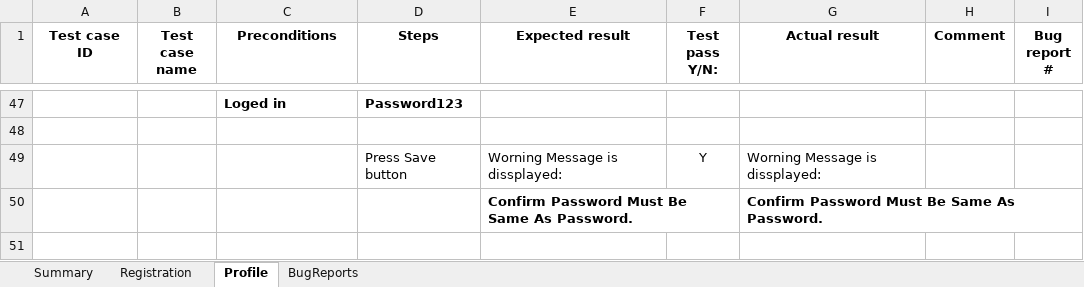
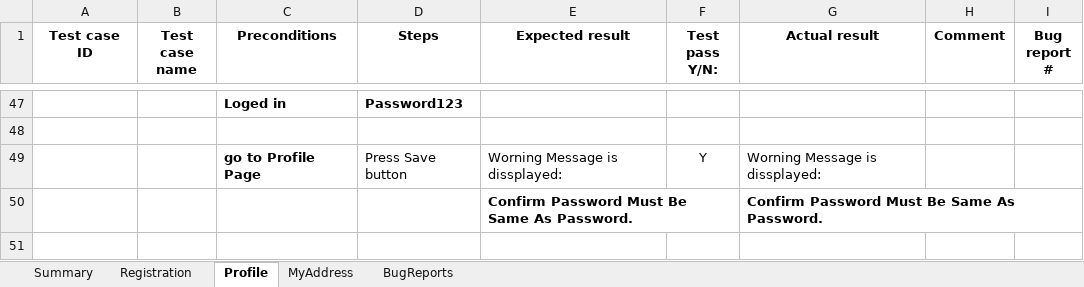
Before and after one commit to ivanapfafsovljanski/qaExercise1, an Excel workbook: data/TestCase.xlsx, sheet Profile, drawn as a sheet; only a part is shown, gaps mark what is left out; values as stored, in another font and other column widths than the file's, no borders; the diff covers the shown part only; the diff names each change by its address in the sheet, - before the commit and + after, or states it on an @@ line.

```diff
--- a/data/TestCase.xlsx (sheet Profile)
+++ b/data/TestCase.xlsx (sheet Profile)
+sheet tab: MyAddress
-C49 (Preconditions): (empty)
+C49 (Preconditions): go to Profile Page
```
Also changed, not shown: 12 added rows and 4 edited cells elsewhere in this sheet, sheet Summary, sheet BugReports, sheet Registration, 6 other files.
